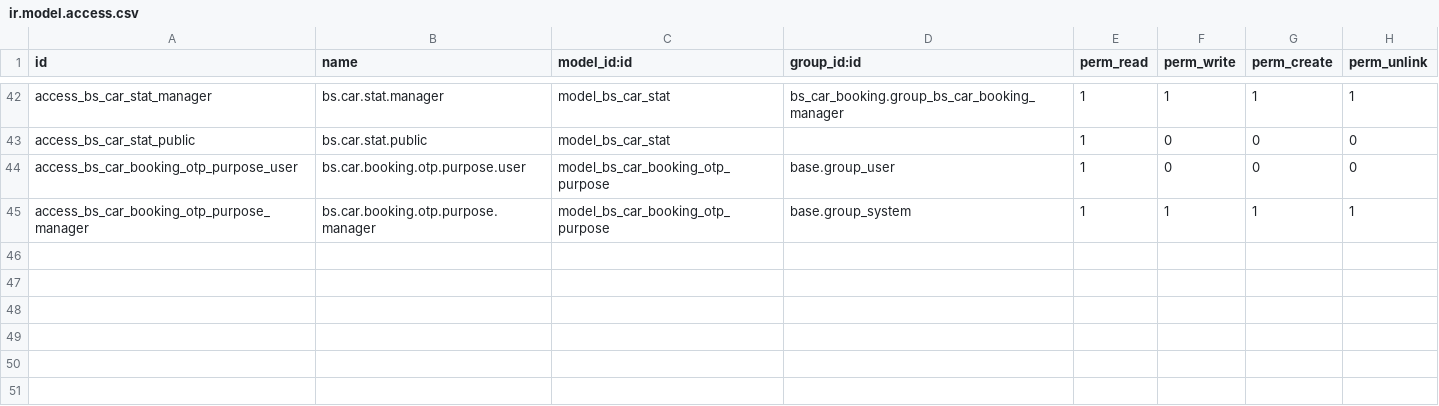
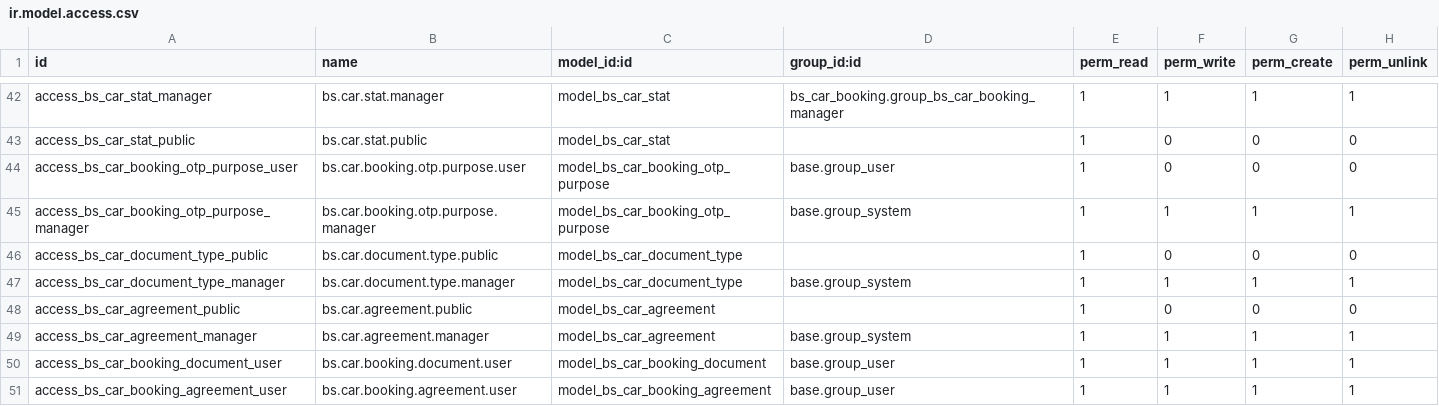
Before and after one commit to pattanapongJ/car-odoo19e, a CSV file: spc_bs_apps/bs_car_booking/security/ir.model.access.csv, drawn as a sheet; only a part is shown, gaps mark what is left out.

```diff
--- a/spc_bs_apps/bs_car_booking/security/ir.model.access.csv
+++ b/spc_bs_apps/bs_car_booking/security/ir.model.access.csv
@@ -45 +45,7 @@ access_bs_car_booking_otp_purpose_user,bs.car.booking.otp.purpose.user,model_bs_
 access_bs_car_booking_otp_purpose_manager,bs.car.booking.otp.purpose.manager,model_bs_car_booking_otp_purpose,base.group_system,1,1,1,1
+access_bs_car_document_type_public,bs.car.document.type.public,model_bs_car_document_type,,1,0,0,0
+access_bs_car_document_type_manager,bs.car.document.type.manager,model_bs_car_document_type,base.group_system,1,1,1,1
+access_bs_car_agreement_public,bs.car.agreement.public,model_bs_car_agreement,,1,0,0,0
+access_bs_car_agreement_manager,bs.car.agreement.manager,model_bs_car_agreement,base.group_system,1,1,1,1
+access_bs_car_booking_document_user,bs.car.booking.document.user,model_bs_car_booking_document,base.group_user,1,1,1,1
+access_bs_car_booking_agreement_user,bs.car.booking.agreement.user,model_bs_car_booking_agreement,base.group_user,1,1,1,1
```
Also changed, not shown: 12 other files.
